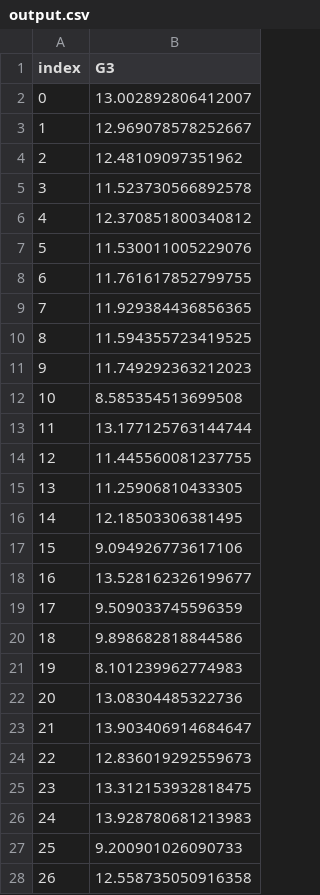
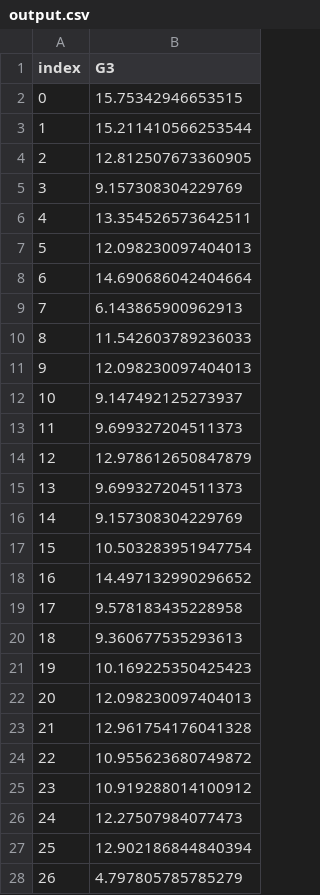
Before and after one commit to Frederico-21900295/IA, a CSV file: qual-a-minha-nota/output.csv, drawn as a sheet; only a part is shown; the diff covers the shown part only.

```diff
--- a/qual-a-minha-nota/output.csv
+++ b/qual-a-minha-nota/output.csv
@@ -1,28 +1,28 @@
 index,G3
-0,13.002892806412007
-1,12.969078578252667
-2,12.48109097351962
-3,11.523730566892578
-4,12.370851800340812
-5,11.530011005229076
-6,11.761617852799755
-7,11.929384436856365
-8,11.594355723419525
-9,11.749292363212023
-10,8.585354513699508
-11,13.177125763144744
-12,11.445560081237755
-13,11.25906810433305
-14,12.18503306381495
-15,9.094926773617106
-16,13.528162326199677
-17,9.509033745596359
-18,9.898682818844586
-19,8.101239962774983
-20,13.08304485322736
-21,13.903406914684647
-22,12.836019292559673
-23,13.312153932818475
-24,13.928780681213983
-25,9.200901026090733
-26,12.558735050916358
+0,15.75342946653515
+1,15.211410566253544
+2,12.812507673360905
+3,9.157308304229769
+4,13.354526573642511
+5,12.098230097404013
+6,14.690686042404664
+7,6.143865900962913
+8,11.542603789236033
+9,12.098230097404013
+10,9.147492125273937
+11,9.699327204511373
+12,12.978612650847879
+13,9.699327204511373
+14,9.157308304229769
+15,10.503283951947754
+16,14.497132990296652
+17,9.578183435228958
+18,9.360677535293613
+19,10.169225350425423
+20,12.098230097404013
+21,12.961754176041328
+22,10.955623680749872
+23,10.919288014100912
+24,12.27507984077473
+25,12.902186844840394
+26,4.797805785785279
```
Also changed, not shown: 77 edited cells elsewhere in this file, 1 other file.
